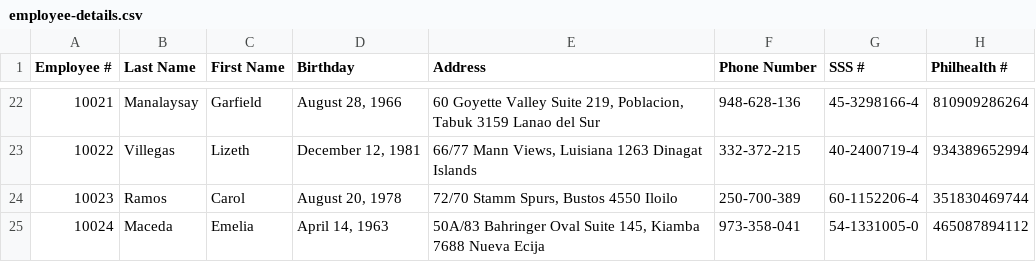
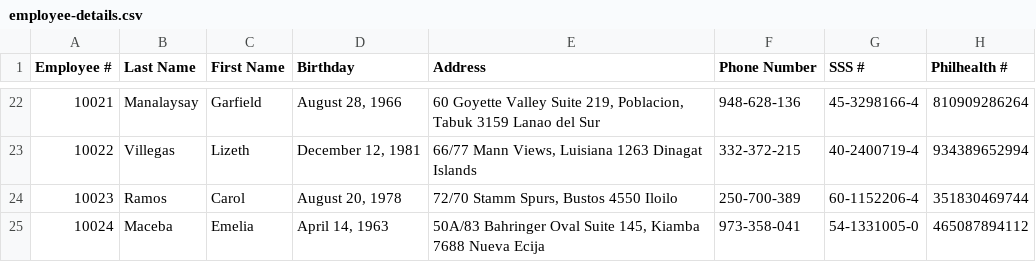
Before and after one commit to dvbondoy/MO-IT101-Group2, a CSV file: employee-details.csv, drawn as a sheet; only a part is shown, gaps mark what is left out; the diff names each change by its address in the sheet, - before the commit and + after, or states it on an @@ line.

```diff
--- a/employee-details.csv
+++ b/employee-details.csv
-B25 (Last Name): Maceda
+B25 (Last Name): Maceba
```
Also changed, not shown: 3 other files.
